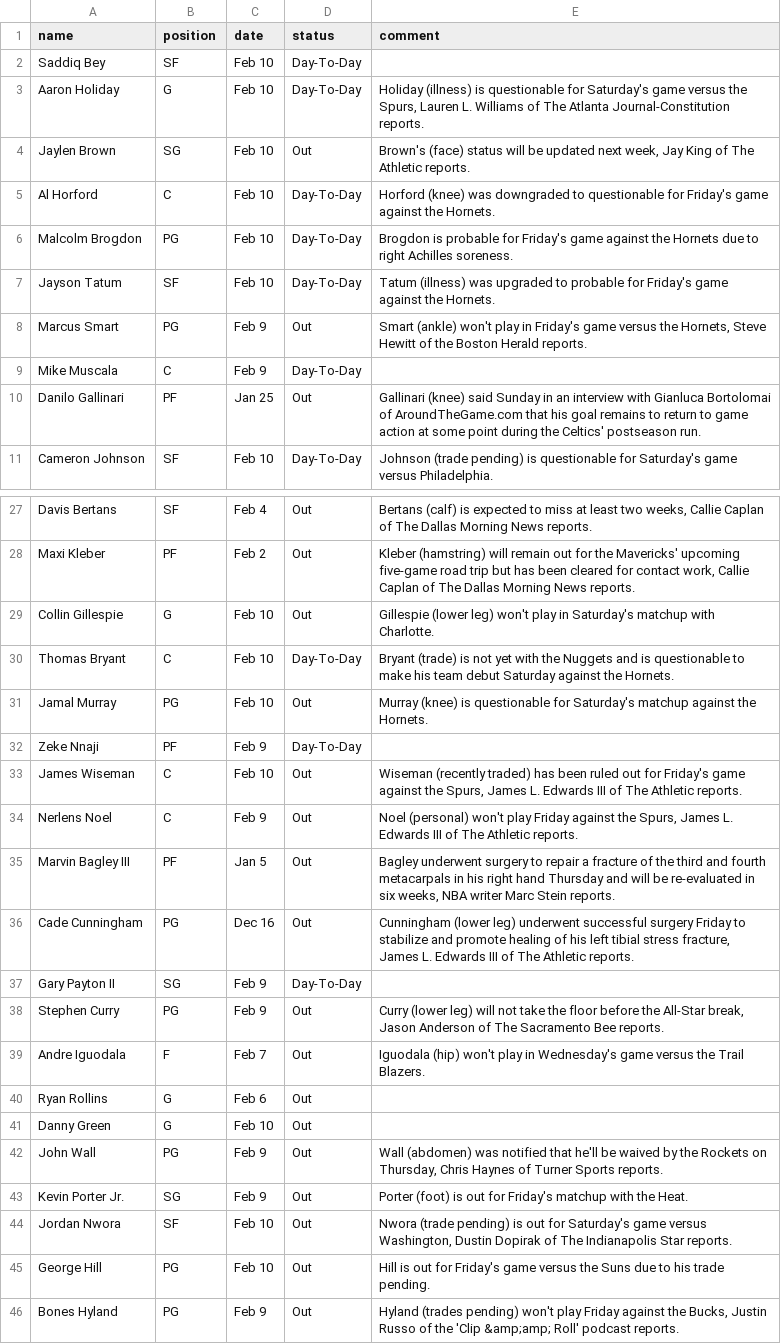
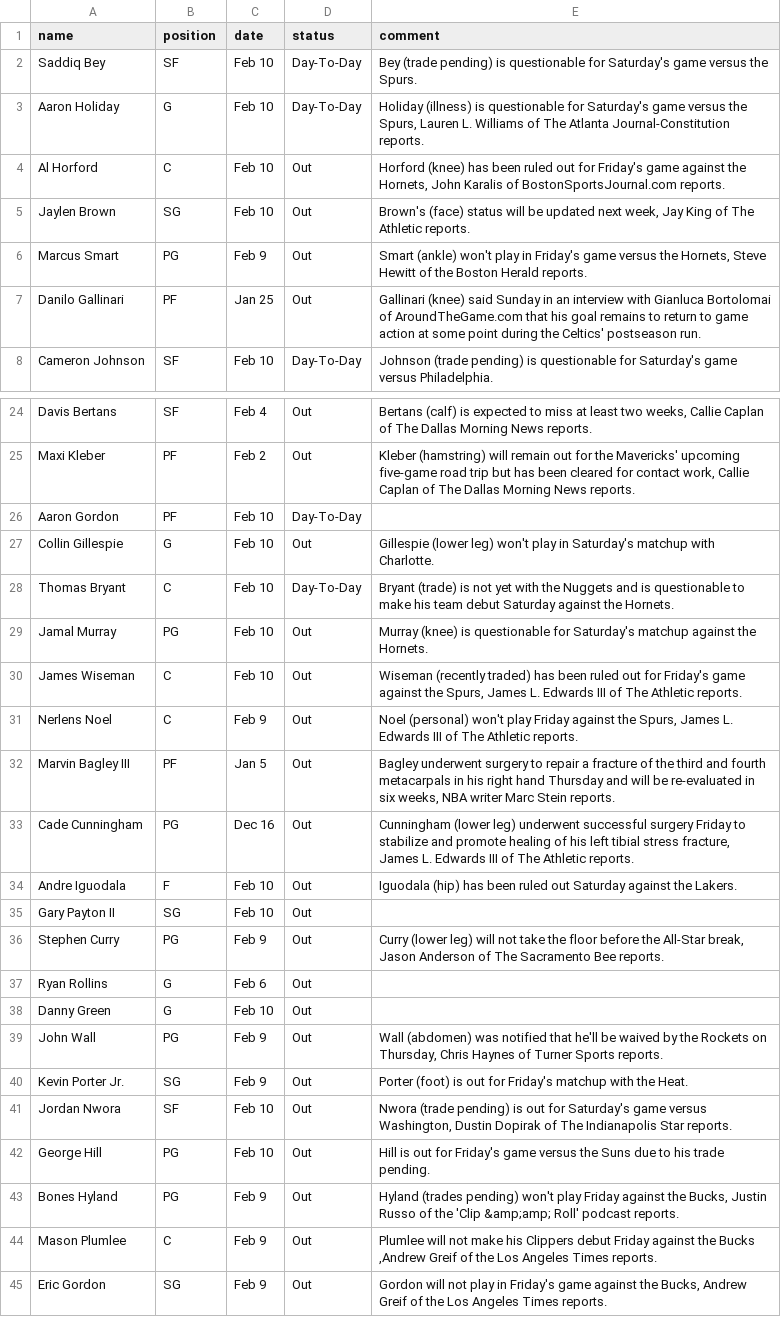
Before and after one commit to akblal/FantasyBasketballHelper, a CSV file: injuryList.csv, drawn as a sheet; only a part is shown, gaps mark what is left out; the shorter side is filled out with more unchanged rows; the diff covers the shown part only.

```diff
--- a/injuryList.csv
+++ b/injuryList.csv
@@ -1,10 +1,7 @@
 name,position,date,status,comment
-Saddiq Bey,SF,Feb 10,Day-To-Day,
+Saddiq Bey,SF,Feb 10,Day-To-Day,Bey (trade pending) is questionable for Saturday's game versus the Spurs.
 Aaron Holiday,G,Feb 10,Day-To-Day,"Holiday (illness) is questionable for Saturday's game versus the Spurs, Lauren L. Williams of The Atlanta Journal-Constitution reports."
+Al Horford,C,Feb 10,Out,"Horford (knee) has been ruled out for Friday's game against the Hornets, John Karalis of BostonSportsJournal.com reports."
 Jaylen Brown,SG,Feb 10,Out,"Brown's (face) status will be updated next week, Jay King of The Athletic reports."
-Al Horford,C,Feb 10,Day-To-Day,Horford (knee) was downgraded to questionable for Friday's game against the Hornets.
-Malcolm Brogdon,PG,Feb 10,Day-To-Day,Brogdon is probable for Friday's game against the Hornets due to right Achilles soreness.
-Jayson Tatum,SF,Feb 10,Day-To-Day,Tatum (illness) was upgraded to probable for Friday's game against the Hornets.
 Marcus Smart,PG,Feb 9,Out,"Smart (ankle) won't play in Friday's game versus the Hornets, Steve Hewitt of the Boston Herald reports."
-Mike Muscala,C,Feb 9,Day-To-Day,
 Danilo Gallinari,PF,Jan 25,Out,Gallinari (knee) said Sunday in an interview with Gianluca Bortolomai of AroundTheGame.com that his goal remains to return to game action at some point during the Celtics' postseason run.
@@ -28,2 +25,3 @@ Davis Bertans,SF,Feb 4,Out,"Bertans (calf) is expected to miss at least two week
 Maxi Kleber,PF,Feb 2,Out,"Kleber (hamstring) will remain out for the Mavericks' upcoming five-game road trip but has been cleared for contact work, Callie Caplan of The Dallas Morning News reports."
+Aaron Gordon,PF,Feb 10,Day-To-Day,
 Collin Gillespie,G,Feb 10,Out,Gillespie (lower leg) won't play in Saturday's matchup with Charlotte.
@@ -31,3 +29,2 @@ Thomas Bryant,C,Feb 10,Day-To-Day,Bryant (trade) is not yet with the Nuggets and
 Jamal Murray,PG,Feb 10,Out,Murray (knee) is questionable for Saturday's matchup against the Hornets.
-Zeke Nnaji,PF,Feb 9,Day-To-Day,
 James Wiseman,C,Feb 10,Out,"Wiseman (recently traded) has been ruled out for Friday's game against the Spurs, James L. Edwards III of The Athletic reports."
@@ -36,5 +33,5 @@ Marvin Bagley III,PF,Jan 5,Out,"Bagley underwent surgery to repair a fracture of
 Cade Cunningham,PG,Dec 16,Out,"Cunningham (lower leg) underwent successful surgery Friday to stabilize and promote healing of his left tibial stress fracture, James L. Edwards III of The Athletic reports."
-Gary Payton II,SG,Feb 9,Day-To-Day,
+Andre Iguodala,F,Feb 10,Out,Iguodala (hip) has been ruled out Saturday against the Lakers.
+Gary Payton II,SG,Feb 10,Out,
 Stephen Curry,PG,Feb 9,Out,"Curry (lower leg) will not take the floor before the All-Star break, Jason Anderson of The Sacramento Bee reports."
-Andre Iguodala,F,Feb 7,Out,Iguodala (hip) won't play in Wednesday's game versus the Trail Blazers.
 Ryan Rollins,G,Feb 6,Out,
```
Also changed, not shown: 9 added rows, 17 removed rows and 5 edited cells elsewhere in this file, playerSalary.csv, 7 other files.
